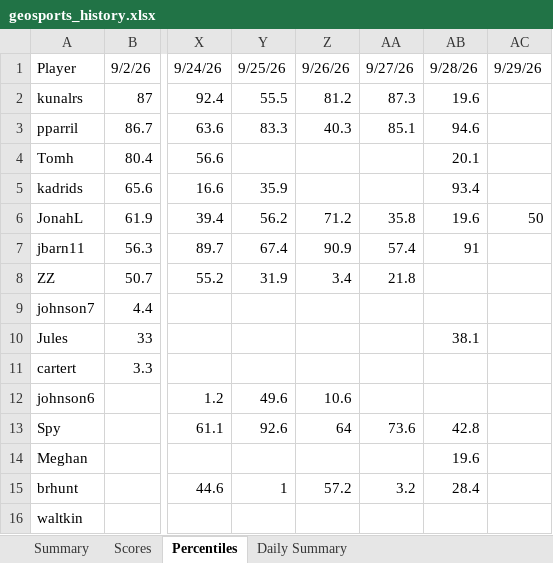
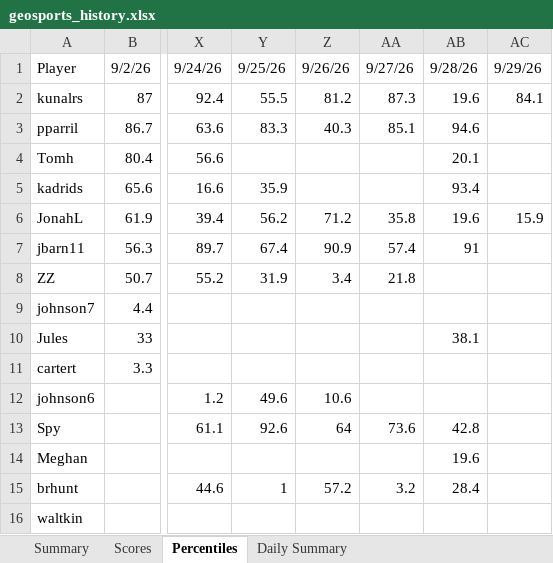
Before and after one commit to thenehan2442/geosport, an Excel workbook: geosports_history.xlsx, sheet Percentiles, drawn as a sheet; only a part is shown, gaps mark what is left out; values as stored, in another font and other column widths than the file's, no borders; the diff names each change by its address in the sheet, - before the commit and + after, or states it on an @@ line.

```diff
--- a/geosports_history.xlsx (sheet Percentiles)
+++ b/geosports_history.xlsx (sheet Percentiles)
-AC2: (empty)
+AC2: 84.1
-AC6: 50
+AC6: 15.9
```
Also changed, not shown: sheet Summary, sheet Daily Summary, sheet Scores.
